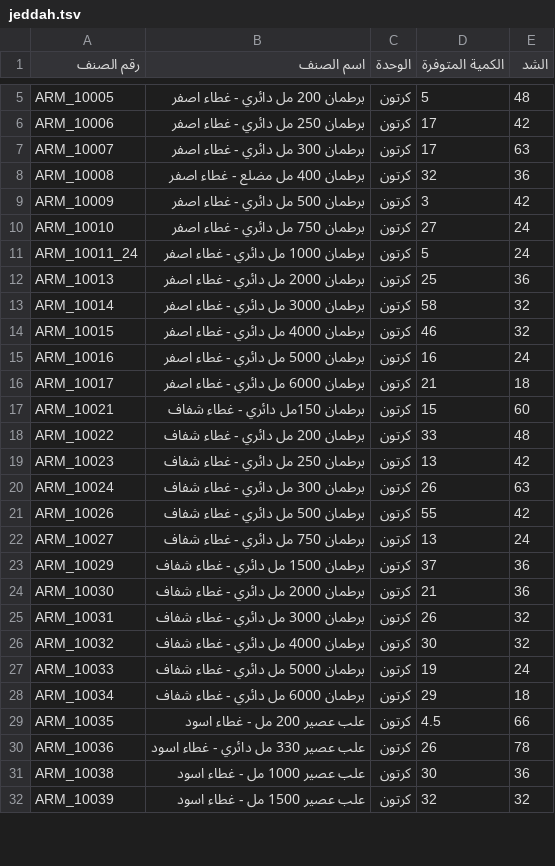
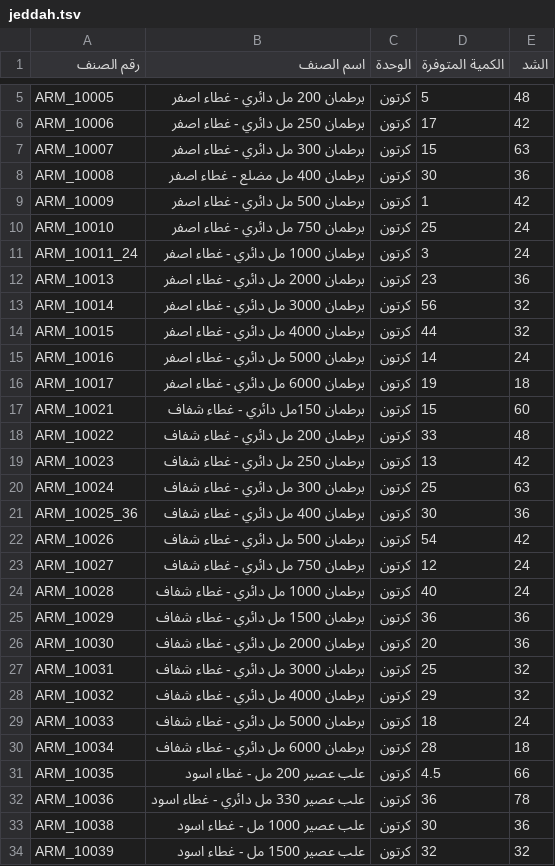
Before and after one commit to al-hzmi/inventory-system, a TSV file: data/jeddah.tsv, drawn as a sheet; only a part is shown, gaps mark what is left out; the diff covers the shown part only.

Commit message:
Modify item quantities and descriptions in jeddah.tsv
Updated quantities and details for various items in jeddah.tsv.

```diff
--- a/data/jeddah.tsv
+++ b/data/jeddah.tsv
@@ -6,12 +6,12 @@ ARM_10005	برطمان 200 مل دائري - غطاء اصفر	كرتون	5	48
 ARM_10006	برطمان 250 مل دائري - غطاء اصفر	كرتون	17	42			
-ARM_10007	برطمان 300 مل دائري - غطاء اصفر	كرتون	17	63			
-ARM_10008	برطمان 400 مل مضلع - غطاء اصفر	كرتون	32	36			
-ARM_10009	برطمان 500 مل دائري - غطاء اصفر	كرتون	3	42			
-ARM_10010	برطمان 750 مل دائري - غطاء اصفر	كرتون	27	24			
-ARM_10011_24	برطمان 1000 مل دائري  - غطاء اصفر	كرتون	5	24			
-ARM_10013	برطمان 2000 مل دائري - غطاء اصفر	كرتون	25	36			
-ARM_10014	برطمان 3000 مل دائري - غطاء اصفر	كرتون	58	32			
-ARM_10015	برطمان 4000 مل دائري  - غطاء اصفر	كرتون	46	32			
-ARM_10016	برطمان 5000 مل دائري  - غطاء اصفر	كرتون	16	24			
-ARM_10017	برطمان 6000 مل دائري  - غطاء اصفر	كرتون	21	18			
+ARM_10007	برطمان 300 مل دائري - غطاء اصفر	كرتون	15	63			
+ARM_10008	برطمان 400 مل مضلع - غطاء اصفر	كرتون	30	36			
+ARM_10009	برطمان 500 مل دائري - غطاء اصفر	كرتون	1	42			
+ARM_10010	برطمان 750 مل دائري - غطاء اصفر	كرتون	25	24			
+ARM_10011_24	برطمان 1000 مل دائري  - غطاء اصفر	كرتون	3	24			
+ARM_10013	برطمان 2000 مل دائري - غطاء اصفر	كرتون	23	36			
+ARM_10014	برطمان 3000 مل دائري - غطاء اصفر	كرتون	56	32			
+ARM_10015	برطمان 4000 مل دائري  - غطاء اصفر	كرتون	44	32			
+ARM_10016	برطمان 5000 مل دائري  - غطاء اصفر	كرتون	14	24			
+ARM_10017	برطمان 6000 مل دائري  - غطاء اصفر	كرتون	19	18			
 ARM_10021	برطمان 150مل دائري - غطاء شفاف	كرتون	15	60			
@@ -19,13 +19,15 @@ ARM_10022	برطمان 200 مل دائري - غطاء شفاف	كرتون	33	48
 ARM_10023	برطمان 250 مل دائري - غطاء شفاف	كرتون	13	42			
-ARM_10024	برطمان 300 مل دائري - غطاء شفاف	كرتون	26	63			
-ARM_10026	برطمان 500 مل دائري - غطاء شفاف	كرتون	55	42			
-ARM_10027	برطمان 750 مل دائري - غطاء شفاف	كرتون	13	24			
-ARM_10029	برطمان 1500 مل دائري - غطاء شفاف	كرتون	37	36			
-ARM_10030	برطمان 2000 مل دائري - غطاء شفاف	كرتون	21	36			
-ARM_10031	برطمان 3000 مل دائري - غطاء شفاف	كرتون	26	32			
-ARM_10032	برطمان 4000 مل دائري  - غطاء شفاف	كرتون	30	32			
-ARM_10033	برطمان 5000 مل دائري  - غطاء شفاف	كرتون	19	24			
-ARM_10034	برطمان 6000 مل دائري  - غطاء شفاف	كرتون	29	18			
+ARM_10024	برطمان 300 مل دائري - غطاء شفاف	كرتون	25	63			
+ARM_10025_36	برطمان 400 مل دائري - غطاء شفاف	كرتون	30	36			
+ARM_10026	برطمان 500 مل دائري - غطاء شفاف	كرتون	54	42			
+ARM_10027	برطمان 750 مل دائري - غطاء شفاف	كرتون	12	24			
+ARM_10028	برطمان 1000 مل دائري  - غطاء شفاف	كرتون	40	24			
+ARM_10029	برطمان 1500 مل دائري - غطاء شفاف	كرتون	36	36			
+ARM_10030	برطمان 2000 مل دائري - غطاء شفاف	كرتون	20	36			
+ARM_10031	برطمان 3000 مل دائري - غطاء شفاف	كرتون	25	32			
+ARM_10032	برطمان 4000 مل دائري  - غطاء شفاف	كرتون	29	32			
+ARM_10033	برطمان 5000 مل دائري  - غطاء شفاف	كرتون	18	24			
+ARM_10034	برطمان 6000 مل دائري  - غطاء شفاف	كرتون	28	18			
 ARM_10035	علب عصير 200 مل - غطاء اسود	كرتون	4.5	66			
-ARM_10036	علب عصير 330 مل دائري - غطاء اسود	كرتون	26	78			
+ARM_10036	علب عصير 330 مل دائري - غطاء اسود	كرتون	36	78			
 ARM_10038	علب عصير 1000 مل - غطاء اسود	كرتون	30	36			
```
Also changed, not shown: 26 added rows, 23 removed rows and 20 edited cells elsewhere in this file.
